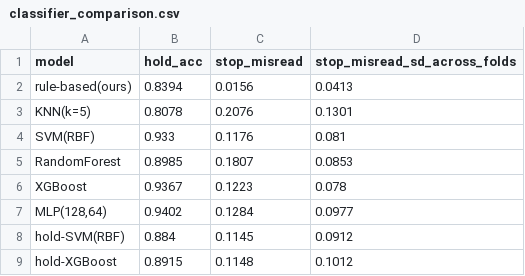
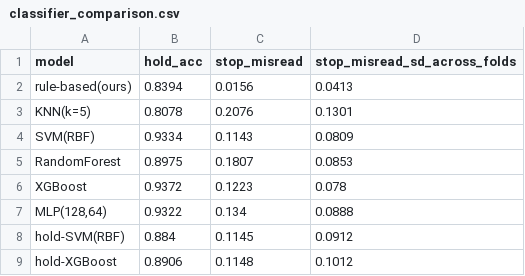
Before and after one commit to sahilpanchavishe/swarm-dep, a CSV file: data/classifier_comparison.csv, drawn as a sheet.

Commit message:
Classifier comparison result CSVs (GRU/LSTM/CNN/ST-GCN + frame models)

```diff
--- a/data/classifier_comparison.csv
+++ b/data/classifier_comparison.csv
@@ -3,7 +3,7 @@ rule-based(ours),0.8394,0.0156,0.0413
 KNN(k=5),0.8078,0.2076,0.1301
-SVM(RBF),0.933,0.1176,0.081
-RandomForest,0.8985,0.1807,0.0853
-XGBoost,0.9367,0.1223,0.078
-"MLP(128,64)",0.9402,0.1284,0.0977
+SVM(RBF),0.9334,0.1143,0.0809
+RandomForest,0.8975,0.1807,0.0853
+XGBoost,0.9372,0.1223,0.078
+"MLP(128,64)",0.9322,0.134,0.0888
 hold-SVM(RBF),0.884,0.1145,0.0912
-hold-XGBoost,0.8915,0.1148,0.1012
+hold-XGBoost,0.8906,0.1148,0.1012
```
Also changed, not shown: 2 other files.
